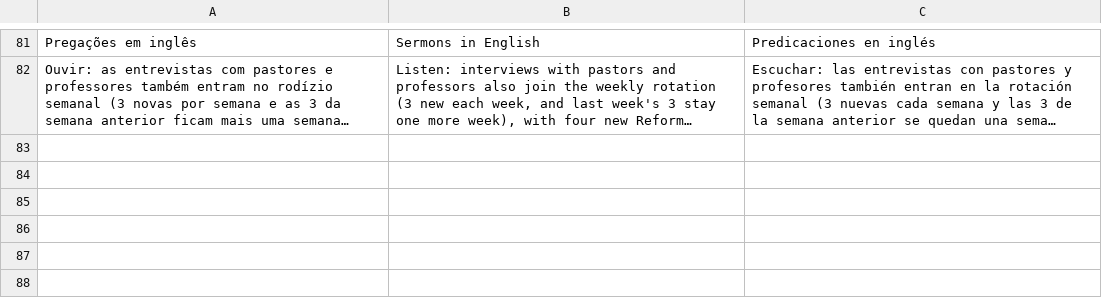
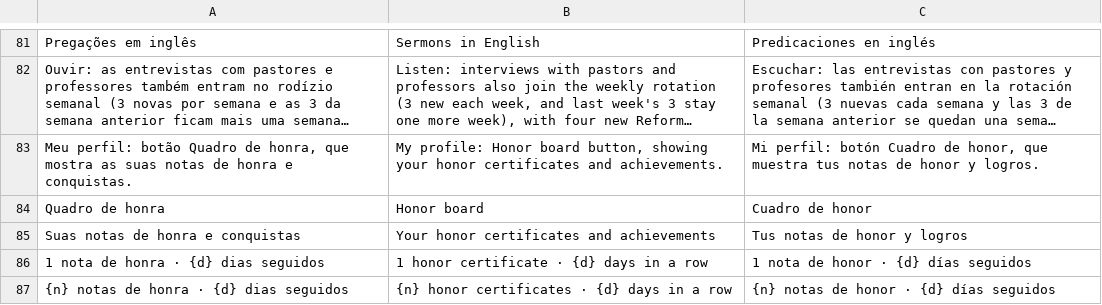
Before and after one commit to rafaelximenes2010-png/concordancia-biblica, a TSV file: i18n/src/t15.tsv, drawn as a sheet; only a part is shown, gaps mark what is left out; long unchanged cells end in …; the diff names each change by its address in the sheet, - before the commit and + after, or states it on an @@ line.

```diff
--- a/i18n/src/t15.tsv
+++ b/i18n/src/t15.tsv
+row 83: Meu perfil: botão Quadro de honra, que mostra as suas notas de honra e conquistas. | My profile: Honor board button, showing your honor certificates and achievements. | Mi perfil: botón Cuadro de honor, que muestra tus notas de honor y logros.
+row 84: Quadro de honra | Honor board | Cuadro de honor
+row 85: Suas notas de honra e conquistas | Your honor certificates and achievements | Tus notas de honor y logros
+row 86: 1 nota de honra · {d} dias seguidos | 1 honor certificate · {d} days in a row | 1 nota de honor · {d} días seguidos
+row 87: {n} notas de honra · {d} dias seguidos | {n} honor certificates · {d} days in a row | {n} notas de honor · {d} días seguidos
```
Also changed, not shown: 4 other files.
